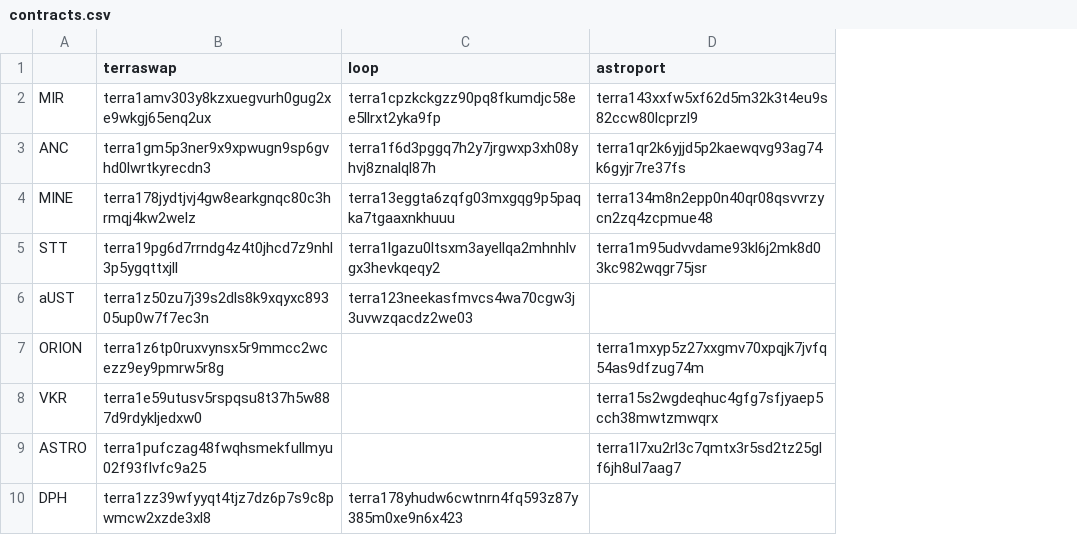
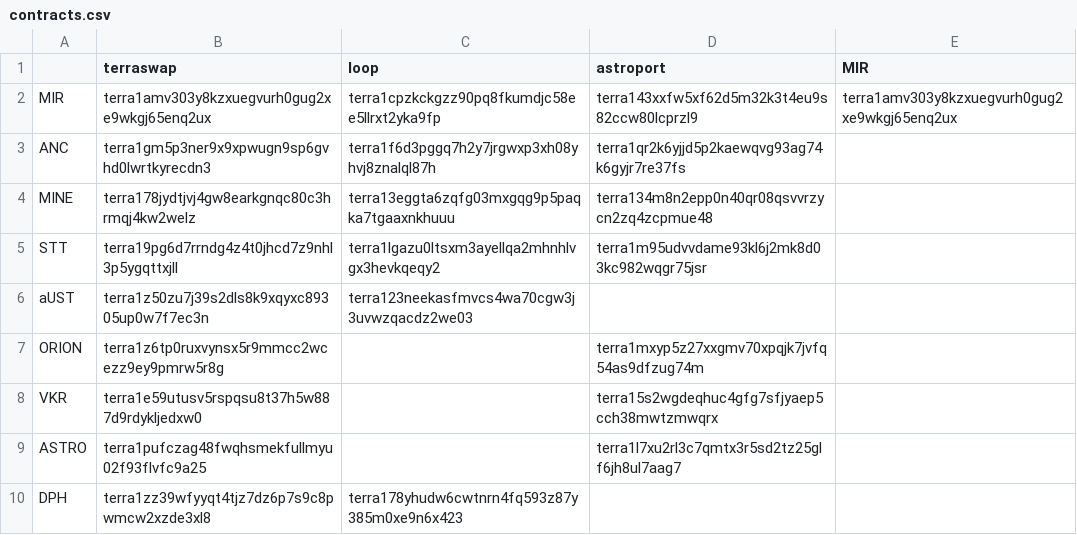
Before and after one commit to alexandredelaitre/terra, a CSV file: contracts.csv, drawn as a sheet; the diff names each change by its address in the sheet, - before the commit and + after, or states it on an @@ line.

Commit message:
added mirror protocol support

```diff
--- a/contracts.csv
+++ b/contracts.csv
+column E (MIR), row 2: terra1amv303y8kzxuegvurh0gug2xe9wkgj65enq2ux
```
